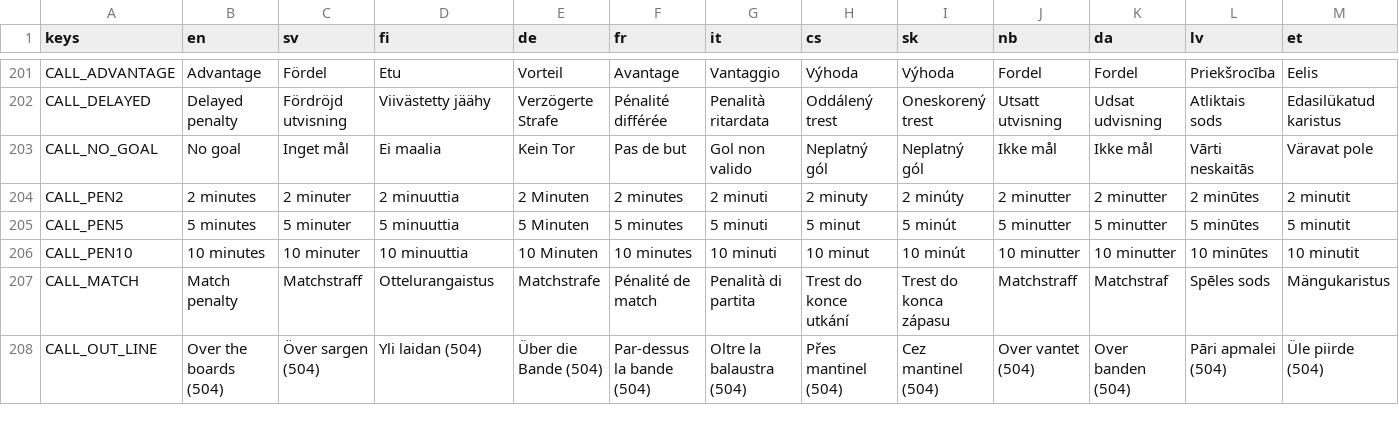
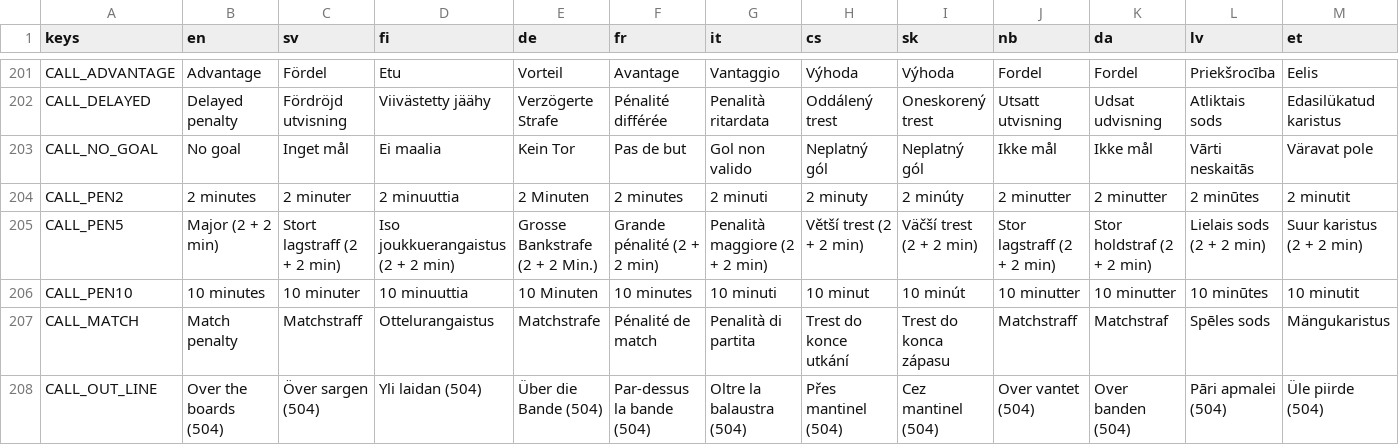
Before and after one commit to joshnason8-lab/ghost-kit-pages, a CSV file: floorball-game/i18n/strings.csv, drawn as a sheet; only a part is shown, gaps mark what is left out; the diff covers the shown part only; the diff names each change by its address in the sheet, - before the commit and + after, or states it on an @@ line.

```diff
--- a/floorball-game/i18n/strings.csv
+++ b/floorball-game/i18n/strings.csv
-B205 (en): 5 minutes
+B205 (en): Major (2 + 2 min)
-C205 (sv): 5 minuter
+C205 (sv): Stort lagstraff (2 + 2 min)
-D205 (fi): 5 minuuttia
+D205 (fi): Iso joukkuerangaistus (2 + 2 min)
-E205 (de): 5 Minuten
+E205 (de): Grosse Bankstrafe (2 + 2 Min.)
-F205 (fr): 5 minutes
+F205 (fr): Grande pénalité (2 + 2 min)
-G205 (it): 5 minuti
+G205 (it): Penalità maggiore (2 + 2 min)
-H205 (cs): 5 minut
+H205 (cs): Větší trest (2 + 2 min)
-I205 (sk): 5 minút
+I205 (sk): Väčší trest (2 + 2 min)
-J205 (nb): 5 minutter
+J205 (nb): Stor lagstraff (2 + 2 min)
-K205 (da): 5 minutter
+K205 (da): Stor holdstraf (2 + 2 min)
-L205 (lv): 5 minūtes
+L205 (lv): Lielais sods (2 + 2 min)
-M205 (et): 5 minutit
+M205 (et): Suur karistus (2 + 2 min)
```
Also changed, not shown: 48 edited cells elsewhere in this file, 27 other files.
